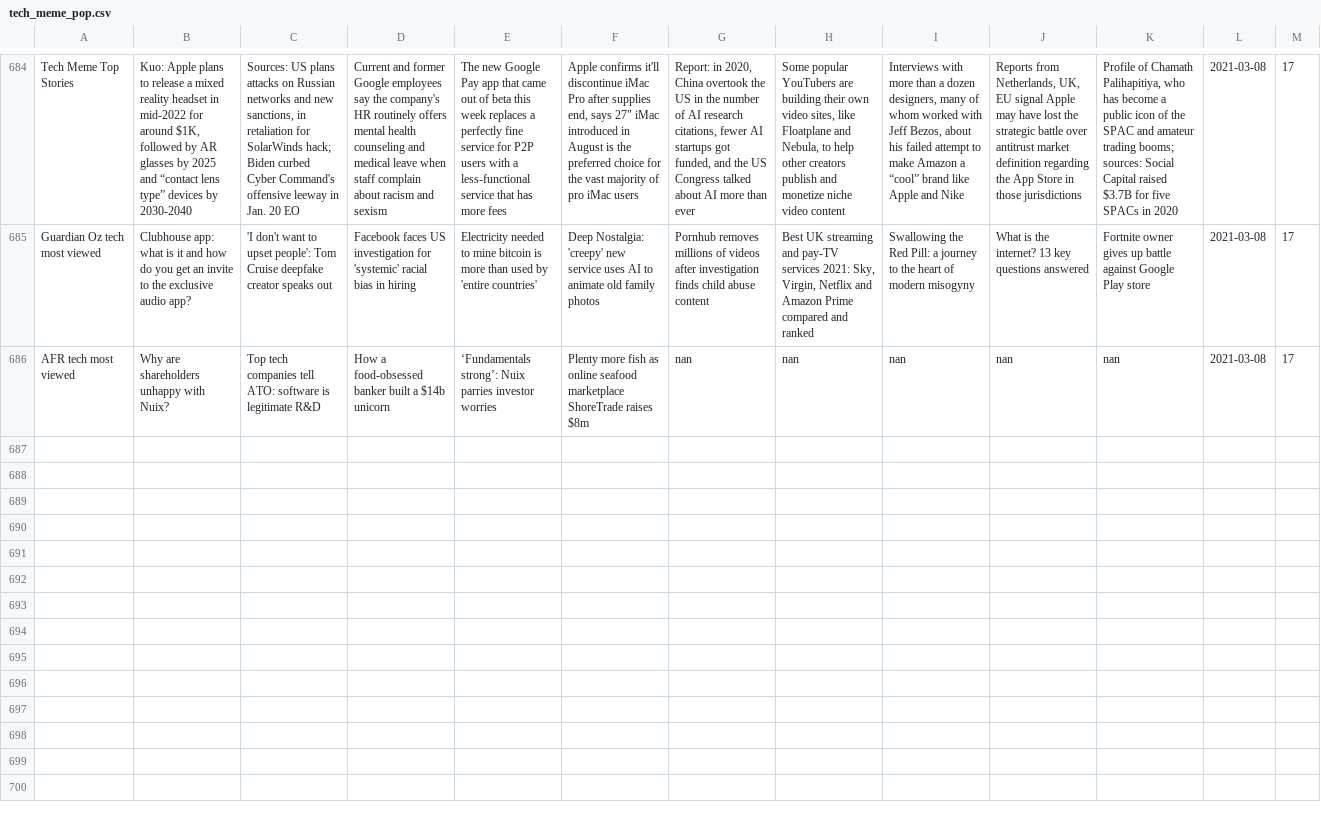
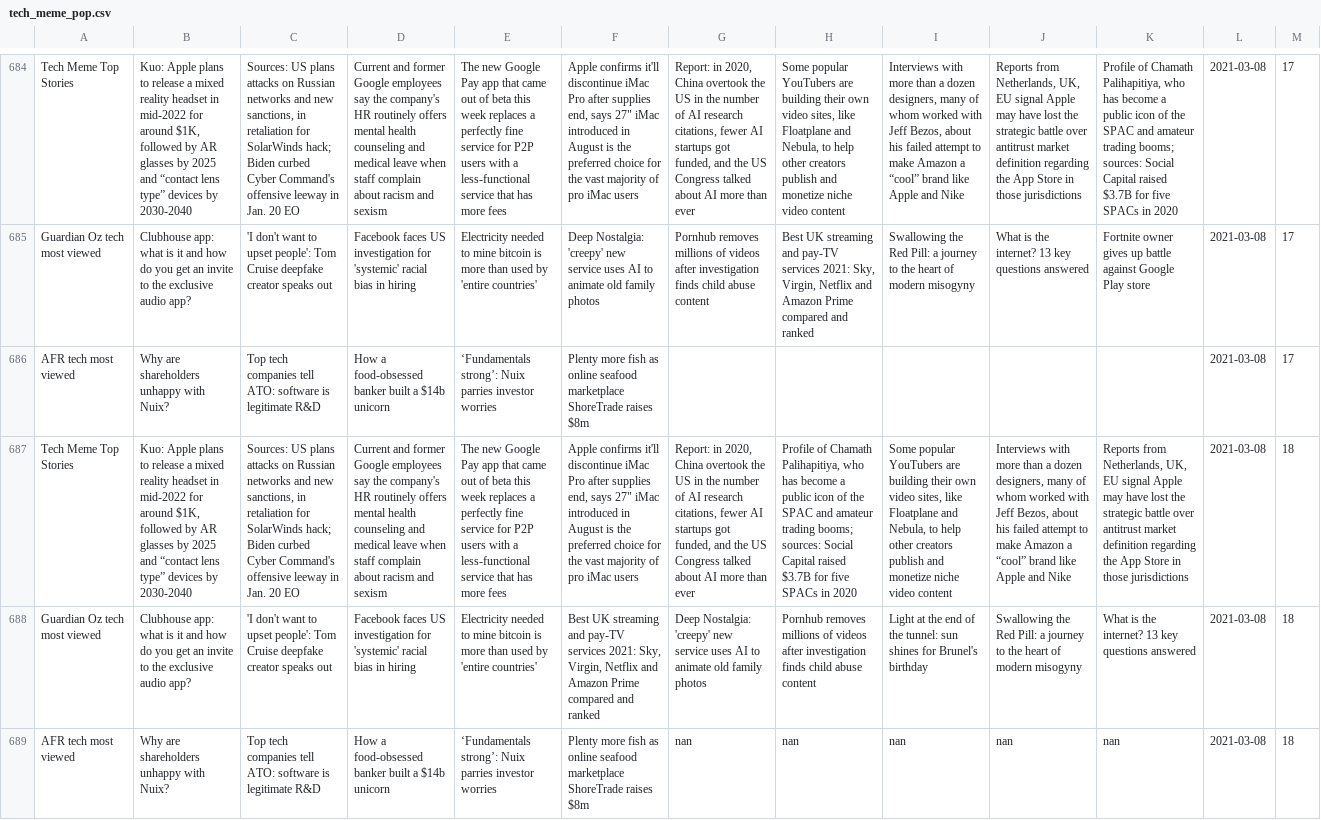
Before and after one commit to joshnicholas/trends, a CSV file: data/tech_meme_pop.csv, drawn as a sheet; only a part is shown, gaps mark what is left out; addresses are those after the commit; the diff names each change by its address in the sheet, - before the commit and + after, or states it on an @@ line.

Commit message:
Latest data: Mon Mar  8 08:45:32 UTC 2021

```diff
--- a/data/tech_meme_pop.csv
+++ b/data/tech_meme_pop.csv
+row 686: AFR tech most viewed | Why are shareholders unhappy with Nuix? | Top tech companies tell ATO: software is legitimate R&D | How a food-obsessed banker built a $14b unicorn | ‘Fundamentals strong’: Nuix parries investor worries | Plenty more fish as online seafood marketplace ShoreTrade raises $8m |  |  |  |  |  | 2021-03-08 | 17
+row 687: Tech Meme Top Stories | Kuo: Apple plans to release a mixed reality headset in mid-2022 for around $1K, followed by AR glasses by 2025 and “contact lens type” devices by 2030-2040 | Sources: US plans attacks on Russian networks and new sanctions, in retaliation for SolarWinds hack; Biden curbed Cyber Command's offensive leeway in Jan. 20 EO | Current and former Google employees say the company's HR routinely offers mental health counseling and medical leave when staff complain about racism and sexism | The new Google Pay app that came out of beta this week replaces a perfectly fine service for P2P users with a less-functional service that has more fees | Apple confirms it'll discontinue iMac Pro after supplies end, says 27" iMac introduced in August is the preferred choice for the vast majority of pro iMac users | Report: in 2020, China overtook the US in the number of AI research citations, fewer AI startups got funded, and the US Congress talked about AI more than ever | Profile of Chamath Palihapitiya, who has become a public icon of the SPAC and amateur trading booms; sources: Social Capital raised $3.7B for five SPACs in 2020 | Some popular YouTubers are building their own video sites, like Floatplane and Nebula, to help other creators publish and monetize niche video content | Interviews with more than a dozen designers, many of whom worked with Jeff Bezos, about his failed attempt to make Amazon a “cool” brand like Apple and Nike | Reports from Netherlands, UK, EU signal Apple may have lost the strategic battle over antitrust market definition regarding the App Store in those jurisdictions | 2021-03-08 | 18
+row 688: Guardian Oz tech most viewed | Clubhouse app: what is it and how do you get an invite to the exclusive audio app? | 'I don't want to upset people': Tom Cruise deepfake creator speaks out | Facebook faces US investigation for 'systemic' racial bias in hiring | Electricity needed to mine bitcoin is more than used by 'entire countries' | Best UK streaming and pay-TV services 2021: Sky, Virgin, Netflix and Amazon Prime compared and ranked | Deep Nostalgia: 'creepy' new service uses AI to animate old family photos | Pornhub removes millions of videos after investigation finds child abuse content | Light at the end of the tunnel: sun shines for Brunel's birthday | Swallowing the Red Pill: a journey to the heart of modern misogyny | What is the internet? 13 key questions answered | 2021-03-08 | 18
-M689: 17
+M689: 18
```
